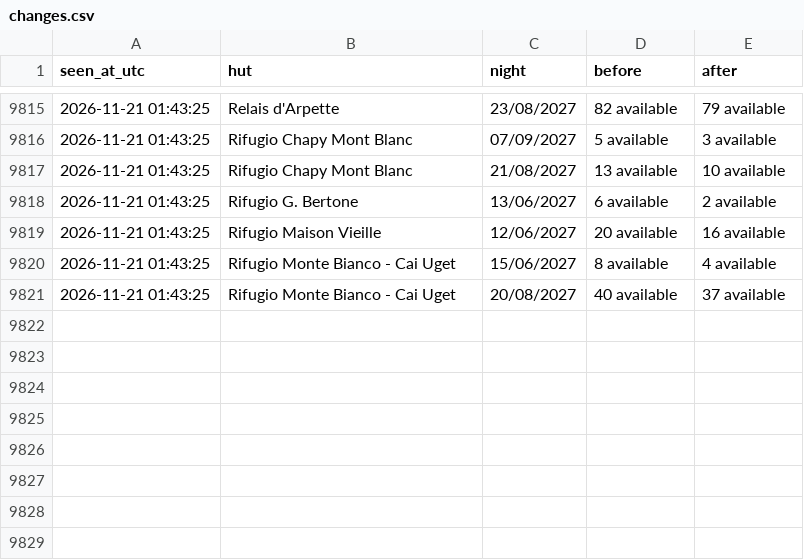
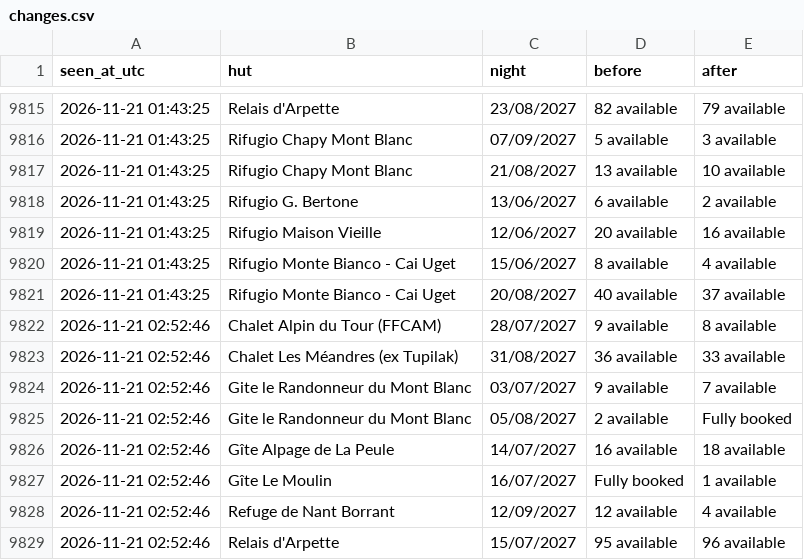
Before and after one commit to ljieen/tmb-bed-watcher, a CSV file: changes.csv, drawn as a sheet; only a part is shown, gaps mark what is left out; the diff names each change by its address in the sheet, - before the commit and + after, or states it on an @@ line.

```diff
--- a/changes.csv
+++ b/changes.csv
+row 9822: 2026-11-21 02:52:46 | Chalet Alpin du Tour (FFCAM) | 28/07/2027 | 9 available | 8 available
+row 9823: 2026-11-21 02:52:46 | Chalet Les Méandres (ex Tupilak) | 31/08/2027 | 36 available | 33 available
+row 9824: 2026-11-21 02:52:46 | Gite le Randonneur du Mont Blanc | 03/07/2027 | 9 available | 7 available
+row 9825: 2026-11-21 02:52:46 | Gite le Randonneur du Mont Blanc | 05/08/2027 | 2 available | Fully booked
+row 9826: 2026-11-21 02:52:46 | Gîte Alpage de La Peule | 14/07/2027 | 16 available | 18 available
+row 9827: 2026-11-21 02:52:46 | Gîte Le Moulin | 16/07/2027 | Fully booked | 1 available
+row 9828: 2026-11-21 02:52:46 | Refuge de Nant Borrant | 12/09/2027 | 12 available | 4 available
+row 9829: 2026-11-21 02:52:46 | Relais d'Arpette | 15/07/2027 | 95 available | 96 available
```
Also changed, not shown: 1 other file.
